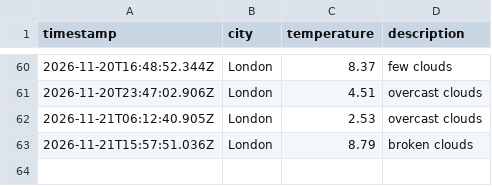
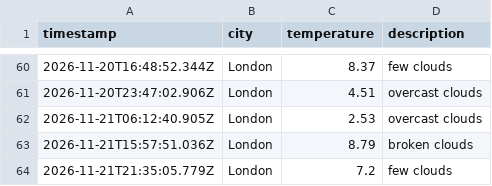
Before and after one commit to moniafavaro/weather_dataOps, a CSV file: data/weather_log.csv, drawn as a sheet; only a part is shown, gaps mark what is left out.

```diff
--- a/data/weather_log.csv
+++ b/data/weather_log.csv
@@ -63 +63,2 @@ timestamp,city,temperature,description
 2026-11-21T15:57:51.036Z,London,8.79,broken clouds
+2026-11-21T21:35:05.779Z,London,7.2,few clouds
```
Also changed, not shown: 1 other file.
